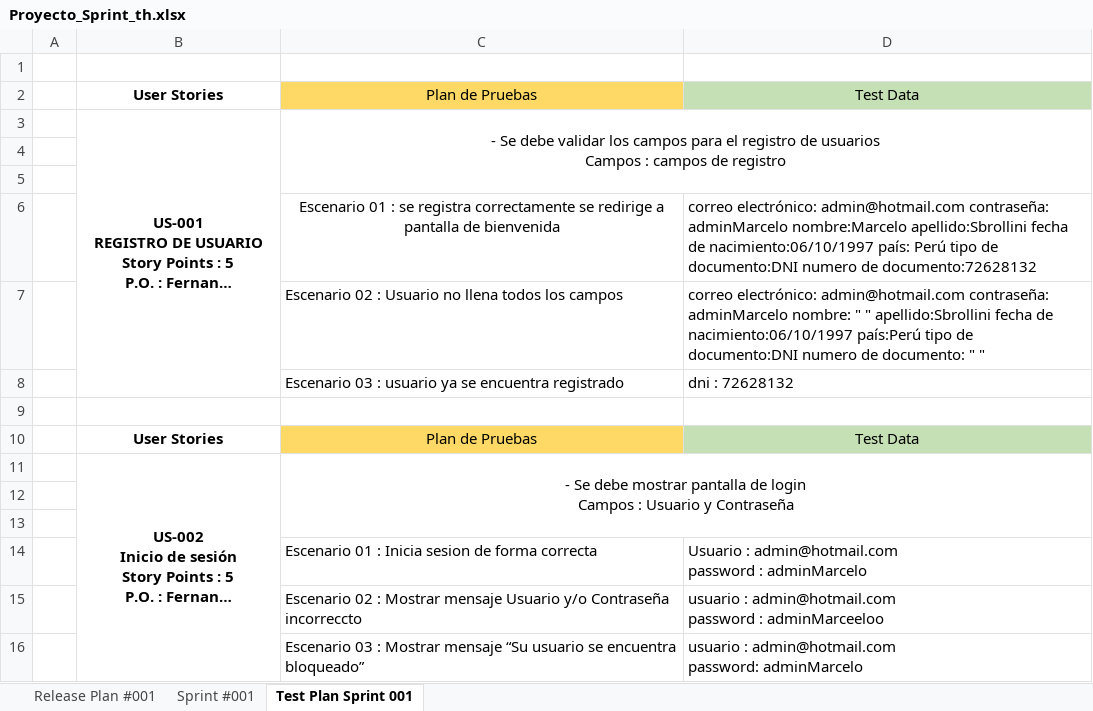
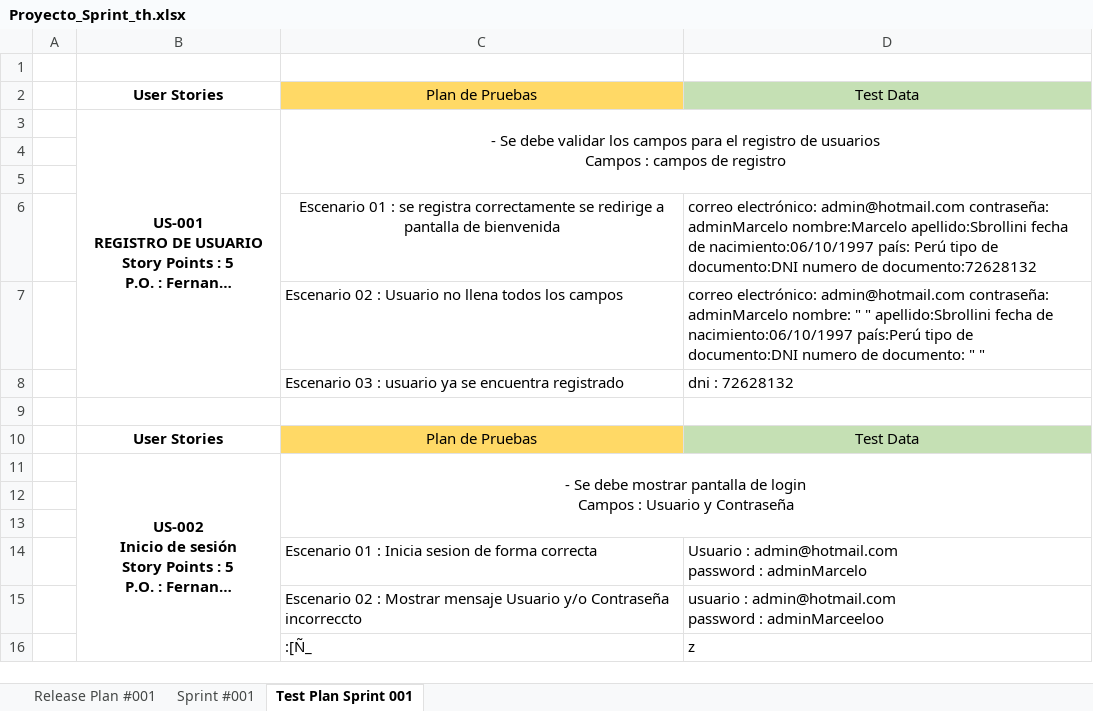
Before and after one commit to proyecto-integrador-2-cibertec/proyecto, an Excel workbook: Integrador_II/src/Documentacion/Proyecto_Sprint_th.xlsx, sheet Test Plan Sprint 001, drawn as a sheet; long unchanged cells end in …; values as stored, in another font and other column widths than the file's, no borders; removed rows and columns are numbered as before the commit, all else as after; ↵ is a line break in a cell; the diff names each change by its address in the sheet, - before the commit and + after, or states it on an @@ line.

```diff
--- a/Integrador_II/src/Documentacion/Proyecto_Sprint_th.xlsx (sheet Test Plan Sprint 001)
+++ b/Integrador_II/src/Documentacion/Proyecto_Sprint_th.xlsx (sheet Test Plan Sprint 001)
-row 16:  |  | Escenario 03 : Mostrar mensaje “Su usuario se encuentra bloqueado” | usuario : admin@hotmail.com ↵ password: adminMarcelo
+row 16:  |  | :[Ñ_ | z
```
Also changed, not shown: sheet Release Plan #001.
